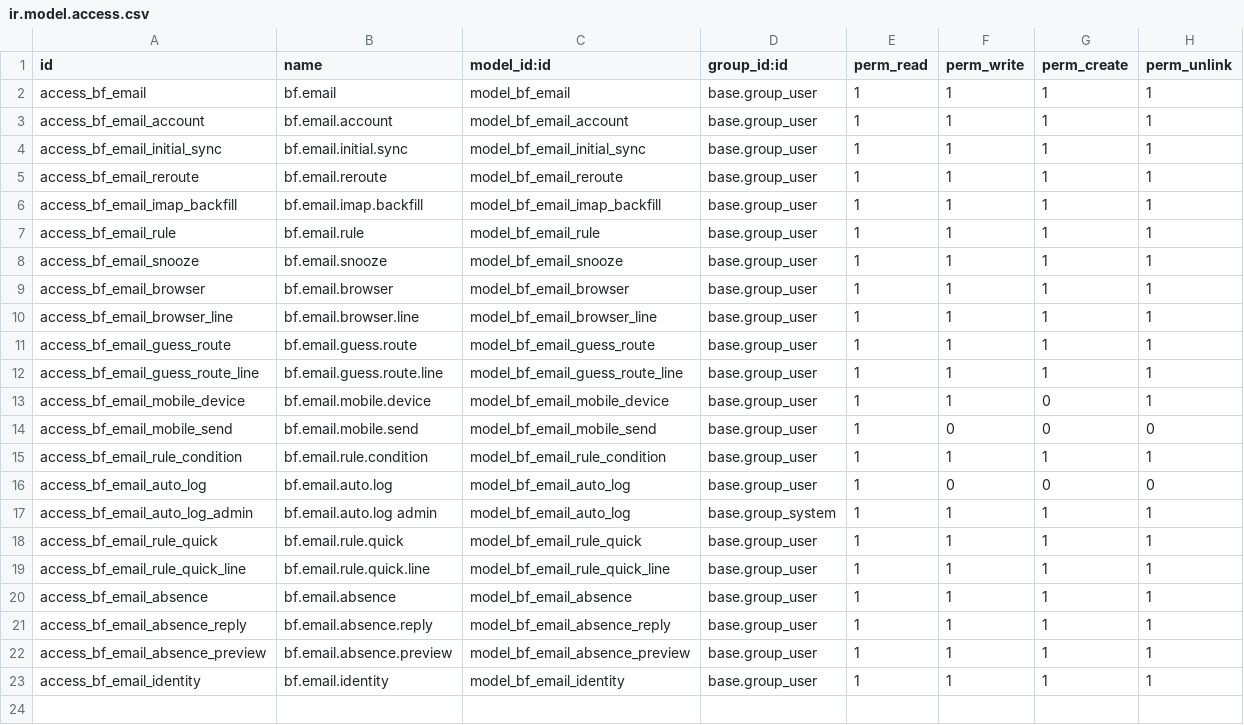
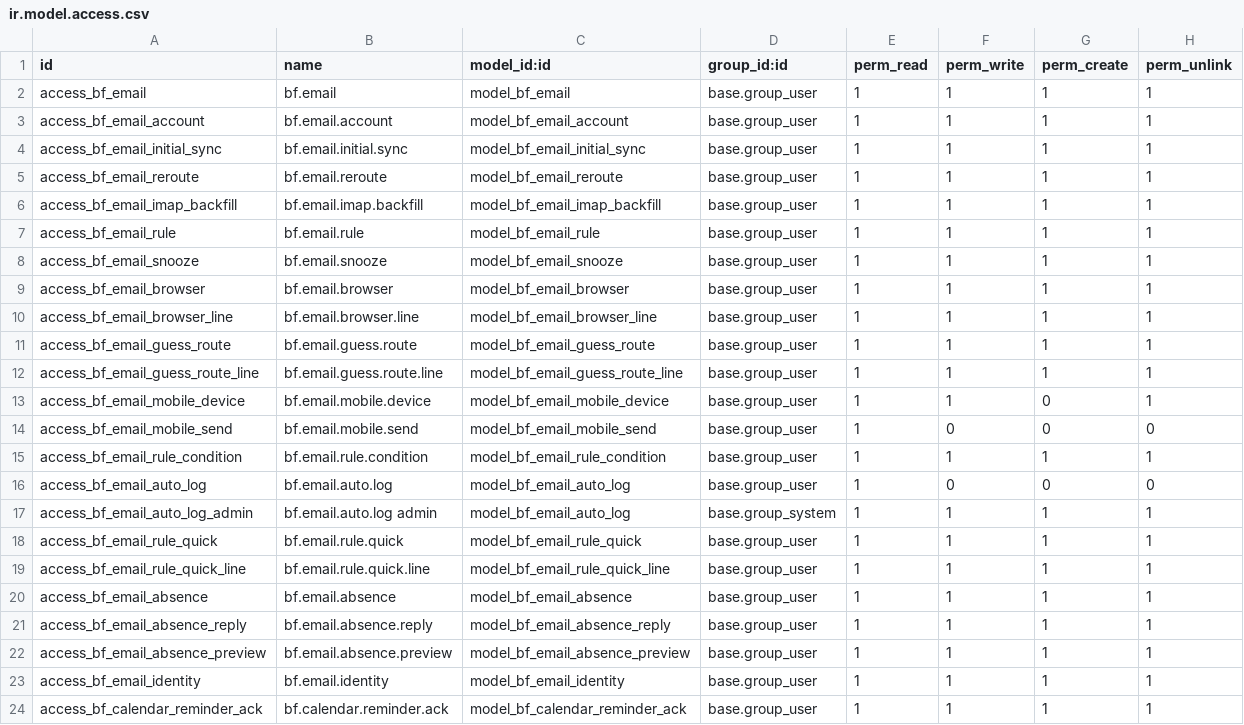
Before and after one commit to Symbifox/odoo-modules, a CSV file: bf_email_management/security/ir.model.access.csv, drawn as a sheet.

Commit message:
bf_email_management: signature, drafts and reminders (v18.0.11.14.2)
Catch-up push: the repo was committed at 18.0.11.9.1 while nine versions had
already shipped to clients. One commit rather than nine, because the
intermediate states cannot be reconstructed — CHANGELOG.md carries the
per-version breakdown.

Signature (11.10.0 - 11.13.0). A preview under the composer body, the
signature placed before the quoted block rather than at the end of the whole
thread, and a setting that chooses between "in the draft" and "on send" — with
"in the draft" now the default, so what is written is what leaves.

Composer (11.13.2, 11.14.0 - 11.14.1). An email written in the mailbox and
filed on a record could vanish without a word; and there was no way to keep an
unfinished draft short of scheduling it years out by hand. "Save as draft" does
it in one click, and a migration reclassifies the drafts parked the old way so
the cron never posts them on their sentinel date.

Calendar reminders (11.12.0, 11.13.1, 11.14.2). The default delay accepts
several values, comma-separated. Acknowledgements move to bf.calendar.reminder.ack,
keyed on the CalDAV UID plus the occurrence start, because a reimported series
is deleted and recreated with fresh ids and a dismissed reminder fired again.
And "Other…" finally snoozes: it called browser.prompt, which does not exist,
so the button raised a TypeError on every click from the day it shipped. A
small in-house dialog replaces it — verified in a browser, not just compiled.

```diff
--- a/bf_email_management/security/ir.model.access.csv
+++ b/bf_email_management/security/ir.model.access.csv
@@ -23 +23,2 @@ access_bf_email_absence_preview,bf.email.absence.preview,model_bf_email_absence_
 access_bf_email_identity,bf.email.identity,model_bf_email_identity,base.group_user,1,1,1,1
+access_bf_calendar_reminder_ack,bf.calendar.reminder.ack,model_bf_calendar_reminder_ack,base.group_user,1,1,1,1
```
Also changed, not shown: 34 other files.
